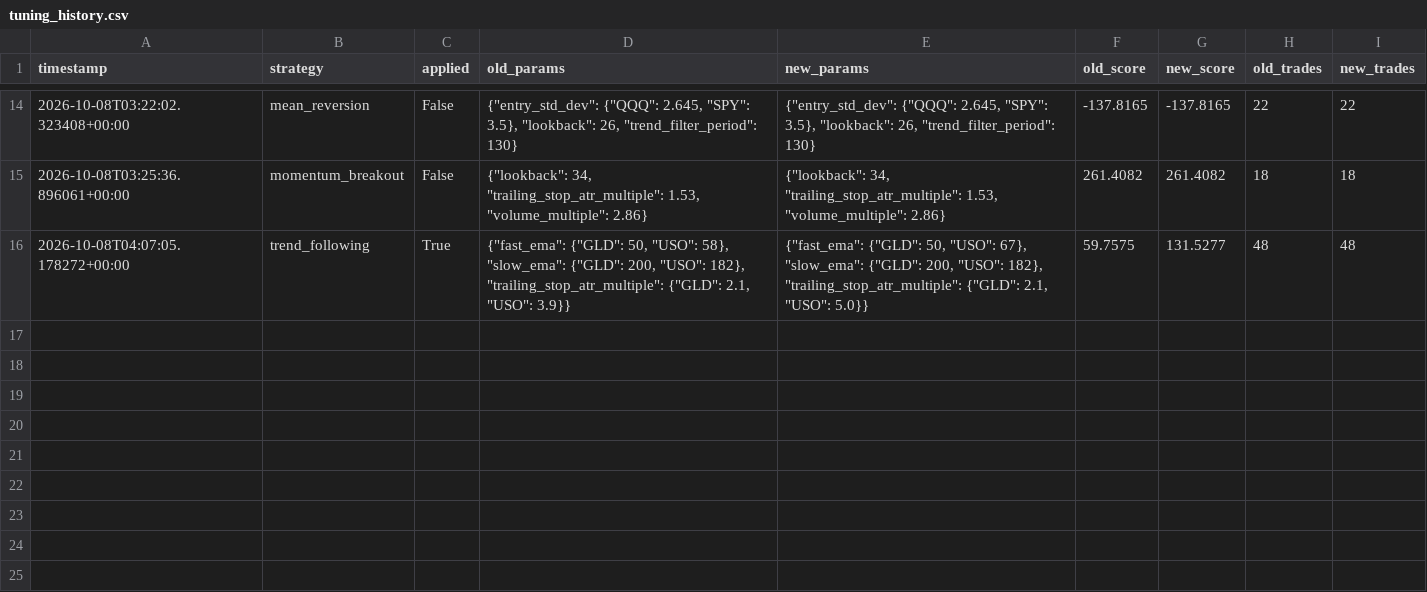
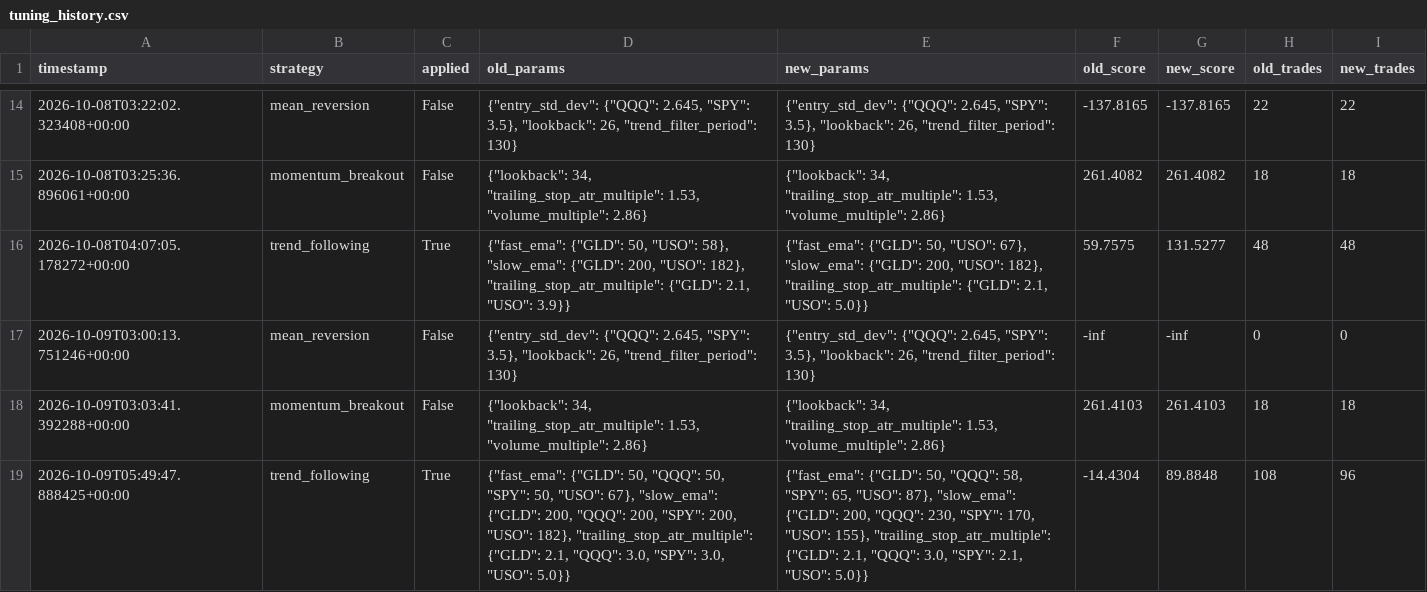
Before and after one commit to manchalasudharshan/alpaca-trading-bot, a CSV file: tuning_history.csv, drawn as a sheet; only a part is shown, gaps mark what is left out.

Commit message:
Auto-tune strategy params 2026-10-09T05:49:47Z [skip ci]

```diff
--- a/tuning_history.csv
+++ b/tuning_history.csv
@@ -16 +16,4 @@ timestamp,strategy,applied,old_params,new_params,old_score,new_score,old_trades,
 2026-10-08T04:07:05.178272+00:00,trend_following,True,"{""fast_ema"": {""GLD"": 50, ""USO"": 58}, ""slow_ema"": {""GLD"": 200, ""USO"": 182}, ""trailing_stop_atr_multiple"": {""GLD"": 2.1, ""USO"": 3.9}}","{""fast_ema"": {""GLD"": 50, ""USO"": 67}, ""slow_ema"": {""GLD"": 200, ""USO"": 182}, ""trailing_stop_atr_multiple"": {""GLD"": 2.1, ""USO"": 5.0}}",59.7575,131.5277,48,48
+2026-10-09T03:00:13.751246+00:00,mean_reversion,False,"{""entry_std_dev"": {""QQQ"": 2.645, ""SPY"": 3.5}, ""lookback"": 26, ""trend_filter_period"": 130}","{""entry_std_dev"": {""QQQ"": 2.645, ""SPY"": 3.5}, ""lookback"": 26, ""trend_filter_period"": 130}",-inf,-inf,0,0
+2026-10-09T03:03:41.392288+00:00,momentum_breakout,False,"{""lookback"": 34, ""trailing_stop_atr_multiple"": 1.53, ""volume_multiple"": 2.86}","{""lookback"": 34, ""trailing_stop_atr_multiple"": 1.53, ""volume_multiple"": 2.86}",261.4103,261.4103,18,18
+2026-10-09T05:49:47.888425+00:00,trend_following,True,"{""fast_ema"": {""GLD"": 50, ""QQQ"": 50, ""SPY"": 50, ""USO"": 67}, ""slow_ema"": {""GLD"": 200, ""QQQ"": 200, ""SPY"": 200, ""USO"": 182}, ""trailing_stop_atr_multiple"": {""GLD"": 2.1, ""QQQ"": 3.0, ""SPY"": 3.0, ""USO"": 5.0}}","{""fast_ema"": {""GLD"": 50, ""QQQ"": 58, ""SPY"": 65, ""USO"": 87}, ""slow_ema"": {""GLD"": 200, ""QQQ"": 230, ""SPY"": 170, ""USO"": 155}, ""trailing_stop_atr_multiple"": {""GLD"": 2.1, ""QQQ"": 3.0, ""SPY"": 2.1, ""USO"": 5.0}}",-14.4304,89.8848,108,96
```
Also changed, not shown: 1 other file.
